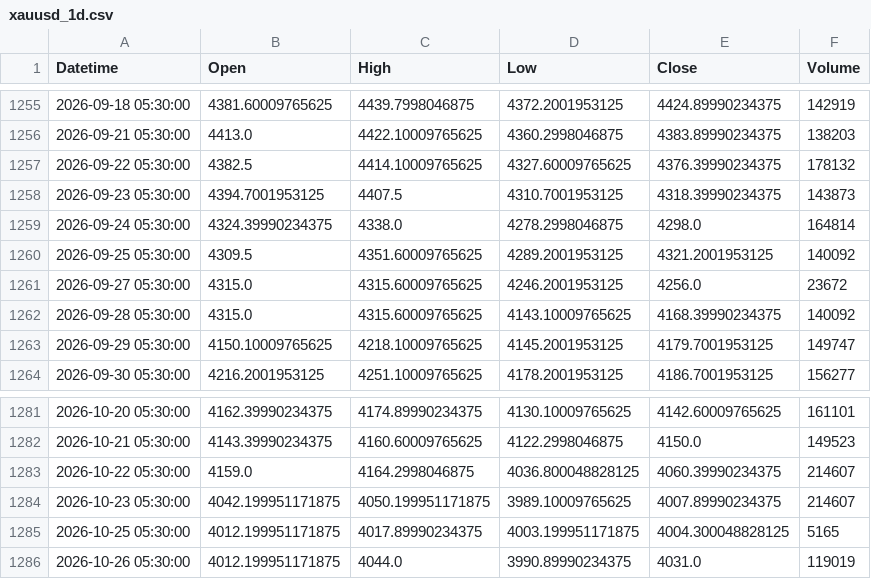
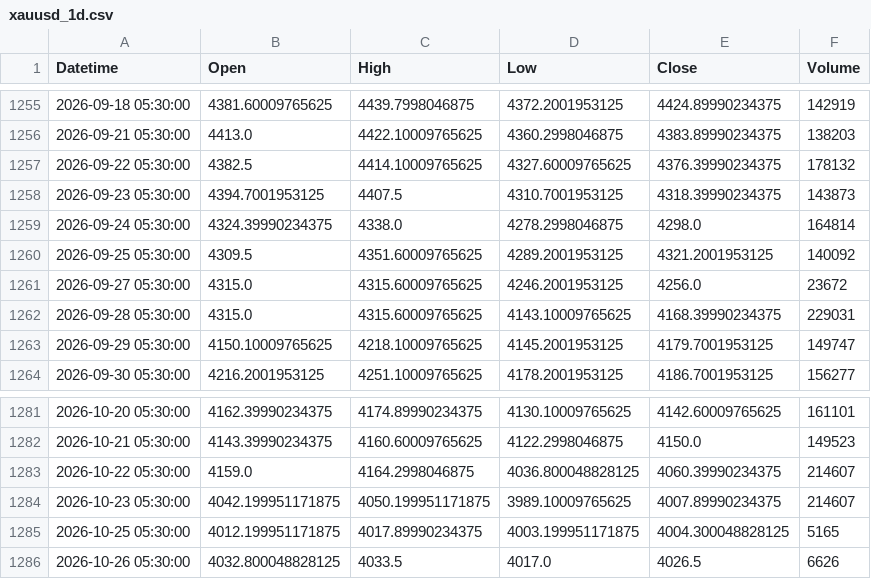
Before and after one commit to shikerkattiyar11-debug/xauusd-gold-data, a CSV file: data/xauusd_1d.csv, drawn as a sheet; only a part is shown, gaps mark what is left out.

```diff
--- a/data/xauusd_1d.csv
+++ b/data/xauusd_1d.csv
@@ -1261,3 +1261,3 @@ Datetime,Open,High,Low,Close,Volume
 2026-09-27 05:30:00,4315.0,4315.60009765625,4246.2001953125,4256.0,23672
-2026-09-28 05:30:00,4315.0,4315.60009765625,4143.10009765625,4168.39990234375,140092
+2026-09-28 05:30:00,4315.0,4315.60009765625,4143.10009765625,4168.39990234375,229031
 2026-09-29 05:30:00,4150.10009765625,4218.10009765625,4145.2001953125,4179.7001953125,149747
@@ -1285,2 +1285,2 @@ Datetime,Open,High,Low,Close,Volume
 2026-10-25 05:30:00,4012.199951171875,4017.89990234375,4003.199951171875,4004.300048828125,5165
-2026-10-26 05:30:00,4012.199951171875,4044.0,3990.89990234375,4031.0,119019
+2026-10-26 05:30:00,4032.800048828125,4033.5,4017.0,4026.5,6626
```
Also changed, not shown: data/xauusd_10m.csv, data/xauusd_15m.csv, 3 other files.
